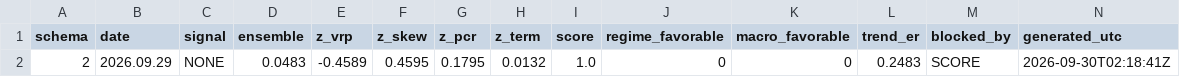
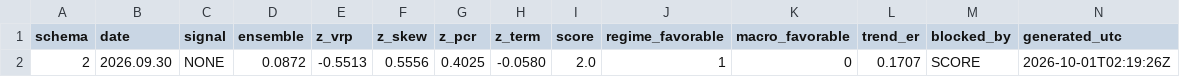
Before and after one commit to GeneTheStoic/gold-signal-feed, a CSV file: feed/gold_signal.csv, drawn as a sheet.

Commit message:
feed 2026-10-01

```diff
--- a/feed/gold_signal.csv
+++ b/feed/gold_signal.csv
@@ -1,2 +1,2 @@
 schema,date,signal,ensemble,z_vrp,z_skew,z_pcr,z_term,score,regime_favorable,macro_favorable,trend_er,blocked_by,generated_utc
-2,2026.09.29,NONE,0.0483,-0.4589,0.4595,0.1795,0.0132,1.0,0,0,0.2483,SCORE,2026-09-30T02:18:41Z
+2,2026.09.30,NONE,0.0872,-0.5513,0.5556,0.4025,-0.0580,2.0,1,0,0.1707,SCORE,2026-10-01T02:19:26Z
```
